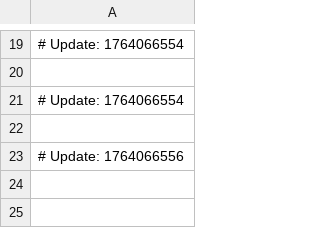
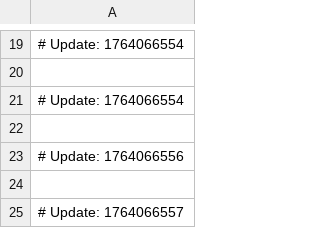
Before and after one commit to naithianee/spdy, a CSV file: urbanisme-et-hotel-a-insectes.csv, drawn as a sheet; only a part is shown, gaps mark what is left out.

```diff
--- a/urbanisme-et-hotel-a-insectes.csv
+++ b/urbanisme-et-hotel-a-insectes.csv
@@ -23 +23,3 @@
 # Update: 1764066556
+
+# Update: 1764066557
```
